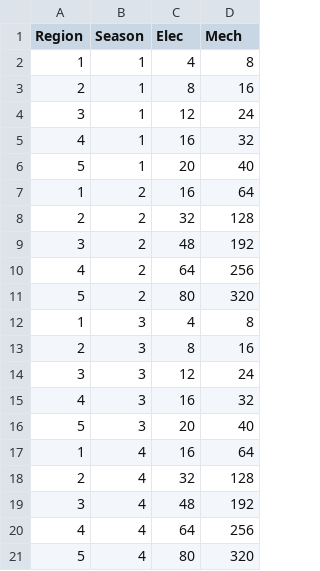
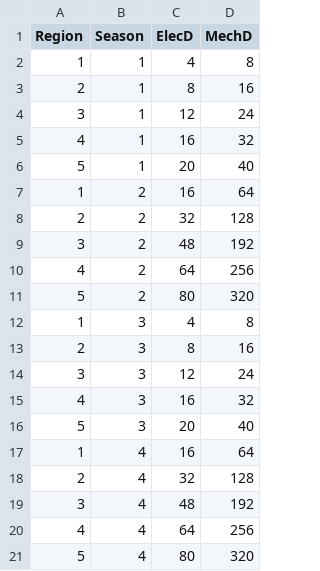
Before and after one commit to tanawadeatharva/BharatVECTO, a CSV file: VECTOAux/VectoAuxiliariesTests/TestFiles/TestHvacMap.csv, drawn as a sheet.

Commit message:
HVAC MAP and AVERAGELOAD TESTS COMPLETED
git-tfs-id: [http://tfs00.element.root.com:8080/tfs/TFSCollection]$/VECTO;C1613

```diff
--- a/VECTOAux/VectoAuxiliariesTests/TestFiles/TestHvacMap.csv
+++ b/VECTOAux/VectoAuxiliariesTests/TestFiles/TestHvacMap.csv
@@ -1,2 +1,2 @@
-Region,Season,Elec,Mech
+Region,Season,ElecD,MechD
 1,1,4,8
```
Also changed, not shown: 16 other files.
